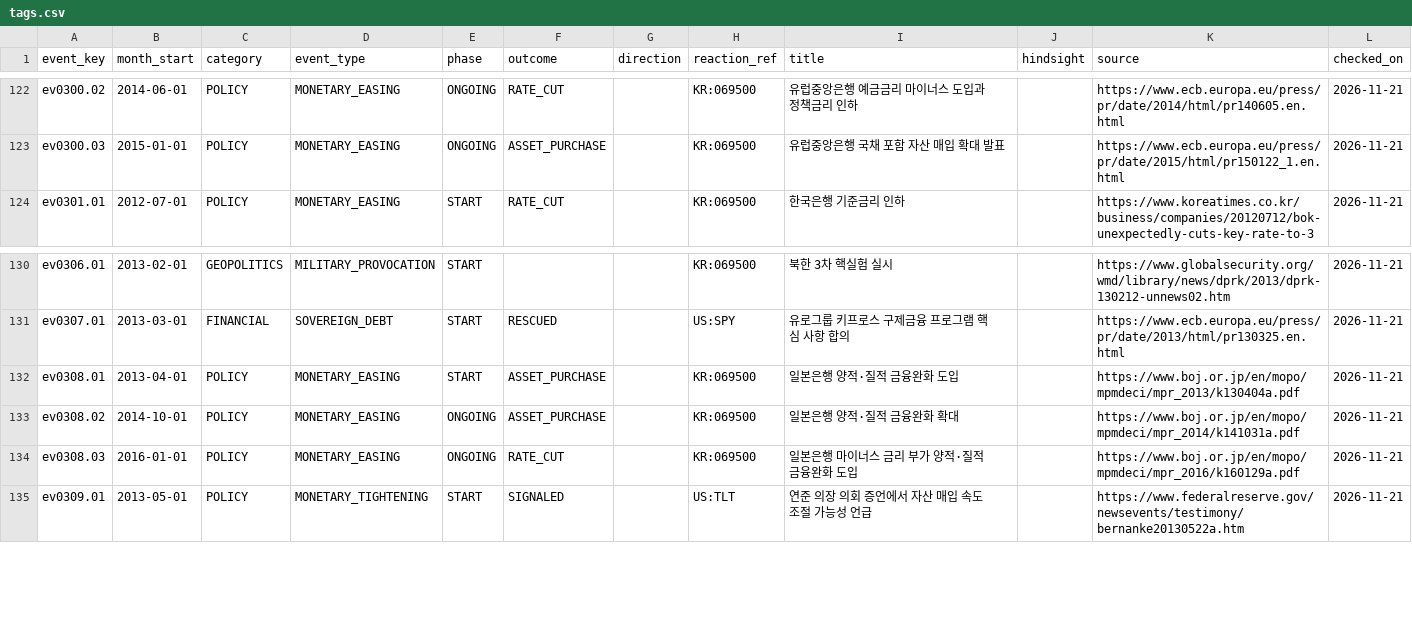
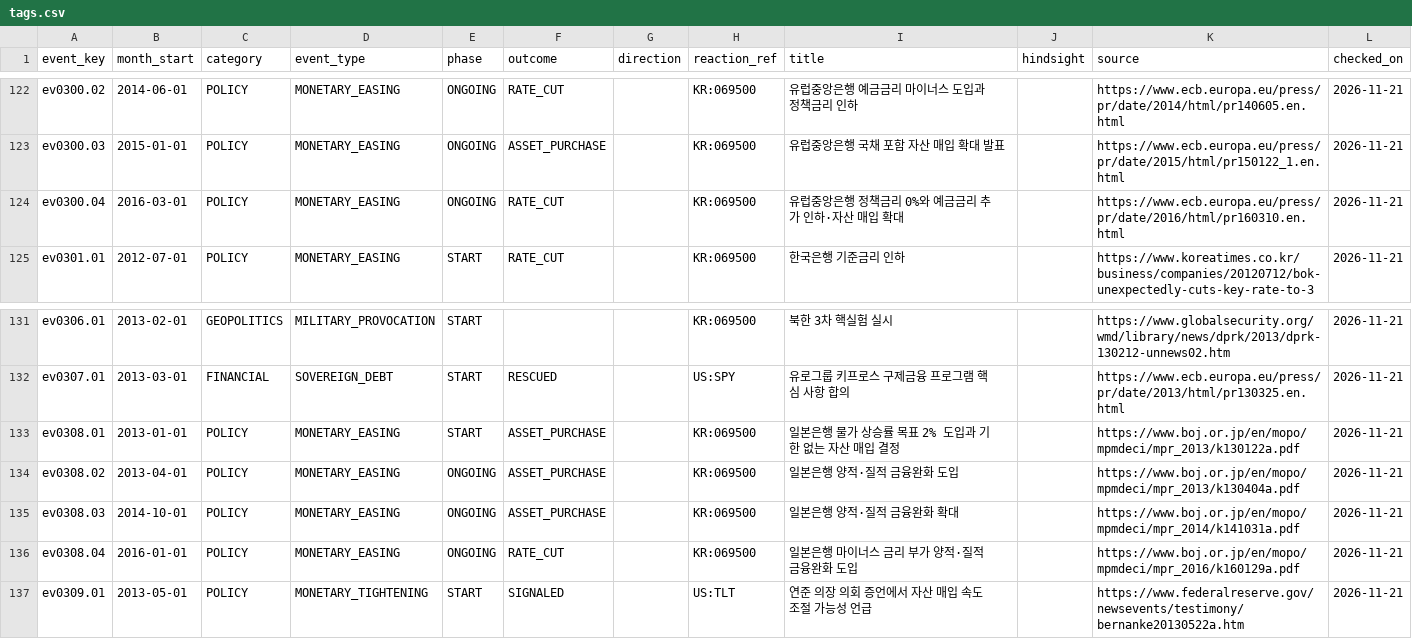
Before and after one commit to yunyongs/ant-lab, a CSV file: events/tags.csv, drawn as a sheet; only a part is shown, gaps mark what is left out.

Commit message:
fix: 일본은행 완화 에피소드를 2013-01에서 시작하고 유럽중앙은행 2016-03 조치를 더한다
- ev0308: 물가 목표 2%와 기한 없는 자산 매입(2013-01)을 START로 두고 양적·질적 완화(2013-04), 확대(2014-10), 마이너스 금리(2016-01) 순으로 번호를 다시 매김
- ev0300.04: 유럽중앙은행 2016-03 정책금리 0%, 예금금리 -0.40%, 자산 매입 확대
- 장단기 금리 조작(2016-09)은 맞는 결과 코드가 없어 계속 보류

Refs #522

```diff
--- a/events/tags.csv
+++ b/events/tags.csv
@@ -123,2 +123,3 @@ ev0300.02,2014-06-01,POLICY,MONETARY_EASING,ONGOING,RATE_CUT,,KR:069500,유럽
 ev0300.03,2015-01-01,POLICY,MONETARY_EASING,ONGOING,ASSET_PURCHASE,,KR:069500,유럽중앙은행 국채 포함 자산 매입 확대 발표,,https://www.ecb.europa.eu/press/pr/date/2015/html/pr150122_1.en.html,2026-11-21
+ev0300.04,2016-03-01,POLICY,MONETARY_EASING,ONGOING,RATE_CUT,,KR:069500,유럽중앙은행 정책금리 0%와 예금금리 추가 인하·자산 매입 확대,,https://www.ecb.europa.eu/press/pr/date/2016/html/pr160310.en.html,2026-11-21
 ev0301.01,2012-07-01,POLICY,MONETARY_EASING,START,RATE_CUT,,KR:069500,한국은행 기준금리 인하,,https://www.koreatimes.co.kr/business/companies/20120712/bok-unexpectedly-cuts-key-rate-to-3,2026-11-21
@@ -131,5 +132,6 @@ ev0306.01,2013-02-01,GEOPOLITICS,MILITARY_PROVOCATION,START,,,KR:069500,북한 3
 ev0307.01,2013-03-01,FINANCIAL,SOVEREIGN_DEBT,START,RESCUED,,US:SPY,유로그룹 키프로스 구제금융 프로그램 핵심 사항 합의,,https://www.ecb.europa.eu/press/pr/date/2013/html/pr130325.en.html,2026-11-21
-ev0308.01,2013-04-01,POLICY,MONETARY_EASING,START,ASSET_PURCHASE,,KR:069500,일본은행 양적·질적 금융완화 도입,,https://www.boj.or.jp/en/mopo/mpmdeci/mpr_2013/k130404a.pdf,2026-11-21
-ev0308.02,2014-10-01,POLICY,MONETARY_EASING,ONGOING,ASSET_PURCHASE,,KR:069500,일본은행 양적·질적 금융완화 확대,,https://www.boj.or.jp/en/mopo/mpmdeci/mpr_2014/k141031a.pdf,2026-11-21
-ev0308.03,2016-01-01,POLICY,MONETARY_EASING,ONGOING,RATE_CUT,,KR:069500,일본은행 마이너스 금리 부가 양적·질적 금융완화 도입,,https://www.boj.or.jp/en/mopo/mpmdeci/mpr_2016/k160129a.pdf,2026-11-21
+ev0308.01,2013-01-01,POLICY,MONETARY_EASING,START,ASSET_PURCHASE,,KR:069500,일본은행 물가 상승률 목표 2% 도입과 기한 없는 자산 매입 결정,,https://www.boj.or.jp/en/mopo/mpmdeci/mpr_2013/k130122a.pdf,2026-11-21
+ev0308.02,2013-04-01,POLICY,MONETARY_EASING,ONGOING,ASSET_PURCHASE,,KR:069500,일본은행 양적·질적 금융완화 도입,,https://www.boj.or.jp/en/mopo/mpmdeci/mpr_2013/k130404a.pdf,2026-11-21
+ev0308.03,2014-10-01,POLICY,MONETARY_EASING,ONGOING,ASSET_PURCHASE,,KR:069500,일본은행 양적·질적 금융완화 확대,,https://www.boj.or.jp/en/mopo/mpmdeci/mpr_2014/k141031a.pdf,2026-11-21
+ev0308.04,2016-01-01,POLICY,MONETARY_EASING,ONGOING,RATE_CUT,,KR:069500,일본은행 마이너스 금리 부가 양적·질적 금융완화 도입,,https://www.boj.or.jp/en/mopo/mpmdeci/mpr_2016/k160129a.pdf,2026-11-21
 ev0309.01,2013-05-01,POLICY,MONETARY_TIGHTENING,START,SIGNALED,,US:TLT,연준 의장 의회 증언에서 자산 매입 속도 조절 가능성 언급,,https://www.federalreserve.gov/newsevents/testimony/bernanke20130522a.htm,2026-11-21
```
